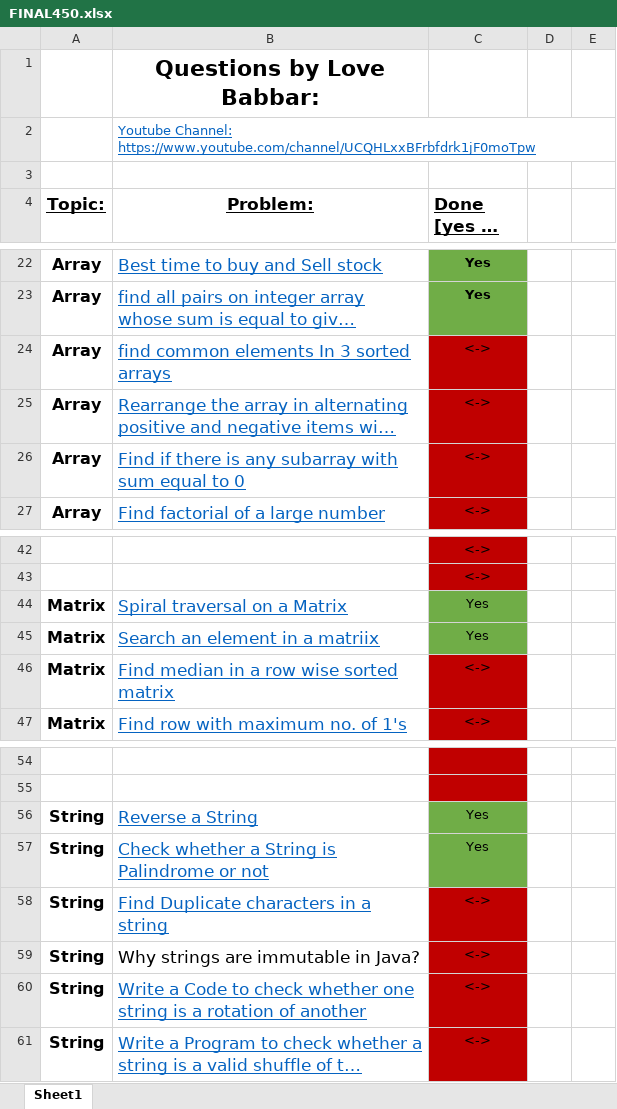
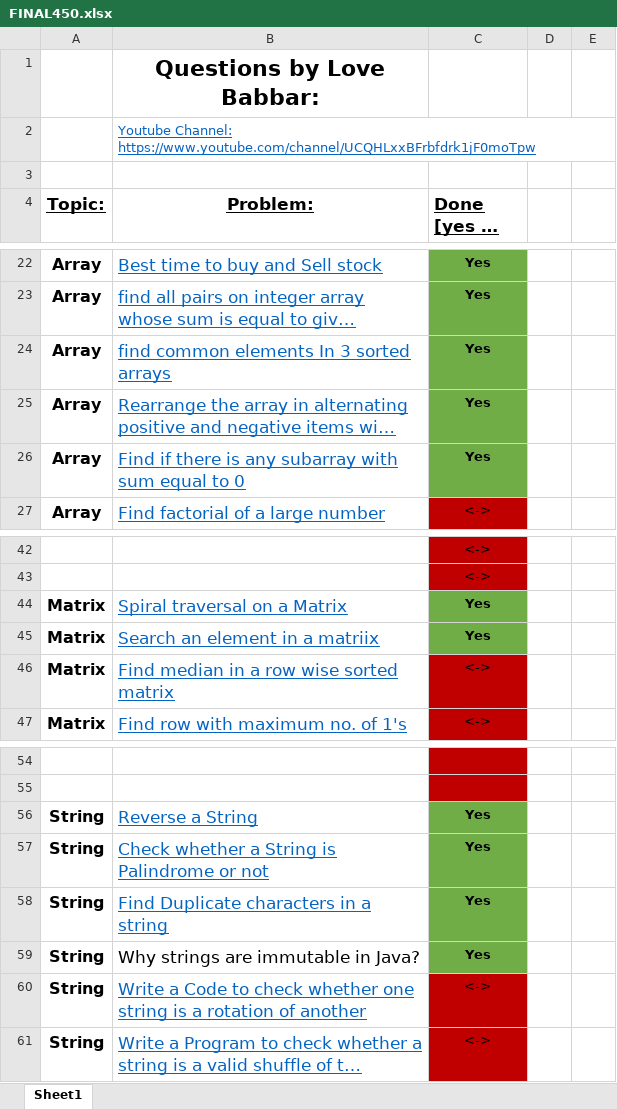
Before and after one commit to Himanshu70565/Final-450, an Excel workbook: FINAL450.xlsx, sheet Sheet1, drawn as a sheet; only a part is shown, gaps mark what is left out; long unchanged cells end in …; values as stored, in another font and other column widths than the file's, no borders; the diff names each change by its address in the sheet, - before the commit and + after, or states it on an @@ line.

```diff
--- a/FINAL450.xlsx (sheet Sheet1)
+++ b/FINAL450.xlsx (sheet Sheet1)
-C24:C26 (Done [yes or no]): <->
+C24:C26 (Done [yes or no]): Yes
@@ C24:C26 fill: #C00000 → #70AD47, bold: off → on @@
-C44:C45 bold: off
+C44:C45 bold: on
-C56:C59 bold: off
+C56:C59 bold: on
-C58:C59 (Done [yes or no]): <->
+C58:C59 (Done [yes or no]): Yes
-C58:C59 fill: #C00000
+C58:C59 fill: #70AD47
```
Also changed, not shown: 5 other files.
